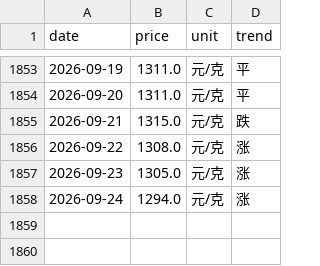
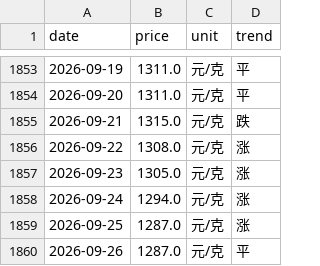
Before and after one commit to html5-cloud/gold-price, a CSV file: data/周六福.csv, drawn as a sheet; only a part is shown, gaps mark what is left out.

```diff
--- a/data/周六福.csv
+++ b/data/周六福.csv
@@ -1858 +1858,3 @@
 2026-09-24,1294.0,元/克,涨
+2026-09-25,1287.0,元/克,涨
+2026-09-26,1287.0,元/克,平
```
Also changed, not shown: data/六福.csv, data/周大生.csv, 6 other files.
